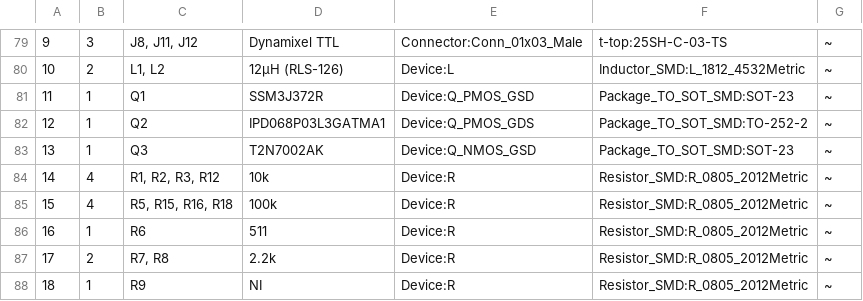
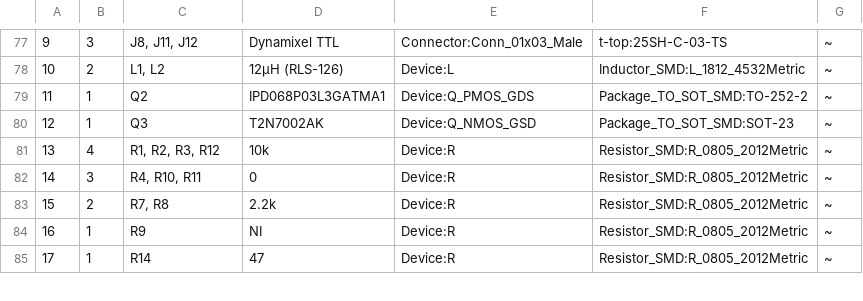
Before and after one commit to introlab/t-top, a CSV file: PCB/dynamixel_control/dynamixel_control.csv, drawn as a sheet; only a part is shown, gaps mark what is left out; the shorter side is filled out with more unchanged rows; removed rows and columns are numbered as before the commit, all else as after; the diff covers the shown part only; the diff names each change by its address in the sheet, - before the commit and + after, or states it on an @@ line.

```diff
--- a/PCB/dynamixel_control/dynamixel_control.csv
+++ b/PCB/dynamixel_control/dynamixel_control.csv
-row 81: 11 | 1 | Q1 | SSM3J372R | Device:Q_PMOS_GSD | Package_TO_SOT_SMD:SOT-23 | ~
@@ column A renumbered from row 79 down @@
-B82: 4
+B82: 3
-C82: R5, R15, R16, R18
+C82: R4, R10, R11
-D82: 100k
+D82: 0
-row 86: 16 | 1 | R6 | 511 | Device:R | Resistor_SMD:R_0805_2012Metric | ~
```
Also changed, not shown: 2 added rows, 5 removed rows and 5 edited cells elsewhere in this file, PCB/psu_control/psu_control.csv, 6 other files.
